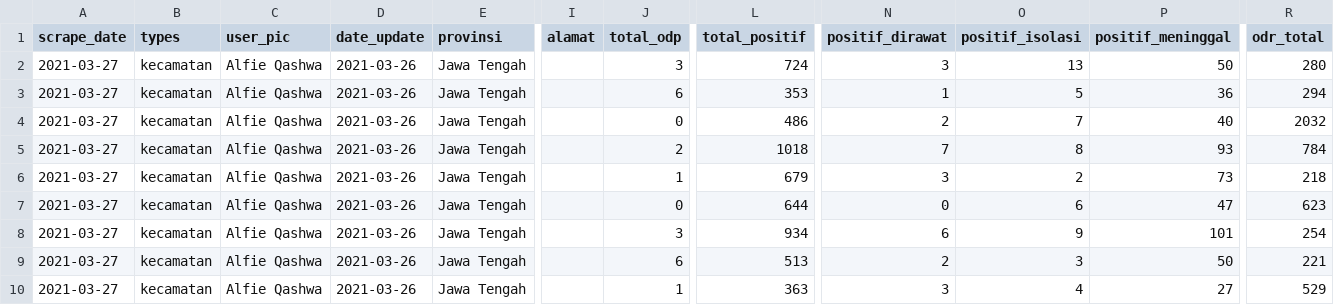
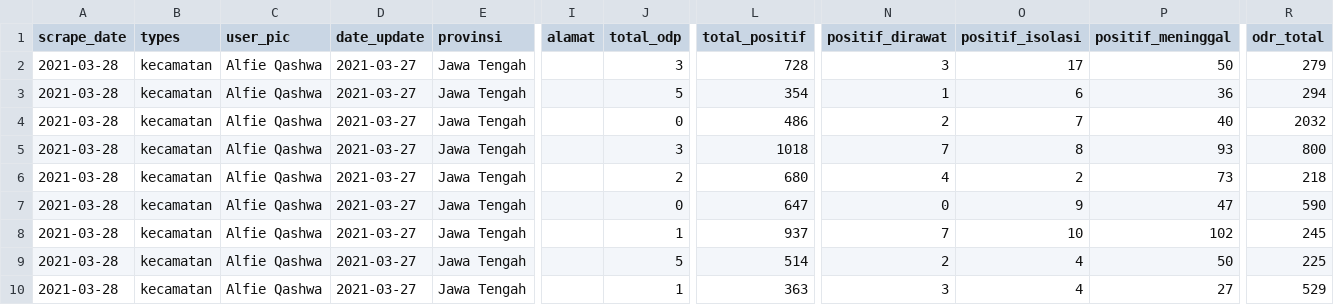
Before and after one commit to alfieqashwa/kominfo-pedulilindungi, a CSV file: JAWA_TENGAH/kudus/new/format.csv, drawn as a sheet; only a part is shown, gaps mark what is left out; the diff names each change by its address in the sheet, - before the commit and + after, or states it on an @@ line.

```diff
--- a/JAWA_TENGAH/kudus/new/format.csv
+++ b/JAWA_TENGAH/kudus/new/format.csv
-A2:A10 (scrape_date): 2021-03-27
+A2:A10 (scrape_date): 2021-03-28
-D2:D10 (date_update): 2021-03-26
+D2:D10 (date_update): 2021-03-27
-L2 (total_positif): 724
+L2 (total_positif): 728
-O2 (positif_isolasi): 13
+O2 (positif_isolasi): 17
-R2 (odr_total): 280
+R2 (odr_total): 279
-J3 (total_odp): 6
+J3 (total_odp): 5
-L3 (total_positif): 353
+L3 (total_positif): 354
-O3 (positif_isolasi): 5
+O3 (positif_isolasi): 6
-J5 (total_odp): 2
+J5 (total_odp): 3
-R5 (odr_total): 784
+R5 (odr_total): 800
-J6 (total_odp): 1
+J6 (total_odp): 2
-L6 (total_positif): 679
+L6 (total_positif): 680
-N6 (positif_dirawat): 3
+N6 (positif_dirawat): 4
-L7 (total_positif): 644
+L7 (total_positif): 647
-O7 (positif_isolasi): 6
+O7 (positif_isolasi): 9
-R7 (odr_total): 623
+R7 (odr_total): 590
-J8 (total_odp): 3
+J8 (total_odp): 1
-L8 (total_positif): 934
+L8 (total_positif): 937
-N8 (positif_dirawat): 6
+N8 (positif_dirawat): 7
-O8 (positif_isolasi): 9
+O8 (positif_isolasi): 10
-P8 (positif_meninggal): 101
+P8 (positif_meninggal): 102
-R8 (odr_total): 254
+R8 (odr_total): 245
-J9 (total_odp): 6
+J9 (total_odp): 5
-L9 (total_positif): 513
+L9 (total_positif): 514
-O9 (positif_isolasi): 3
+O9 (positif_isolasi): 4
-R9 (odr_total): 221
+R9 (odr_total): 225
```
Also changed, not shown: JAWA_TENGAH/boyolali/new/format.csv, ppcrawling/output/kebumen.csv, 2 other files.
